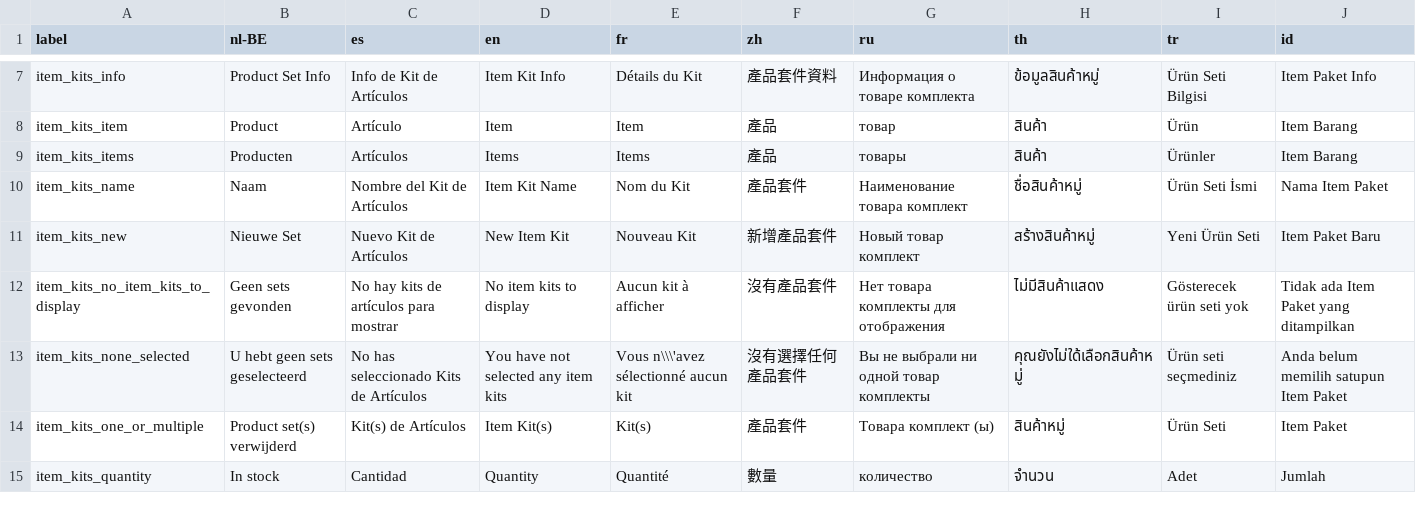
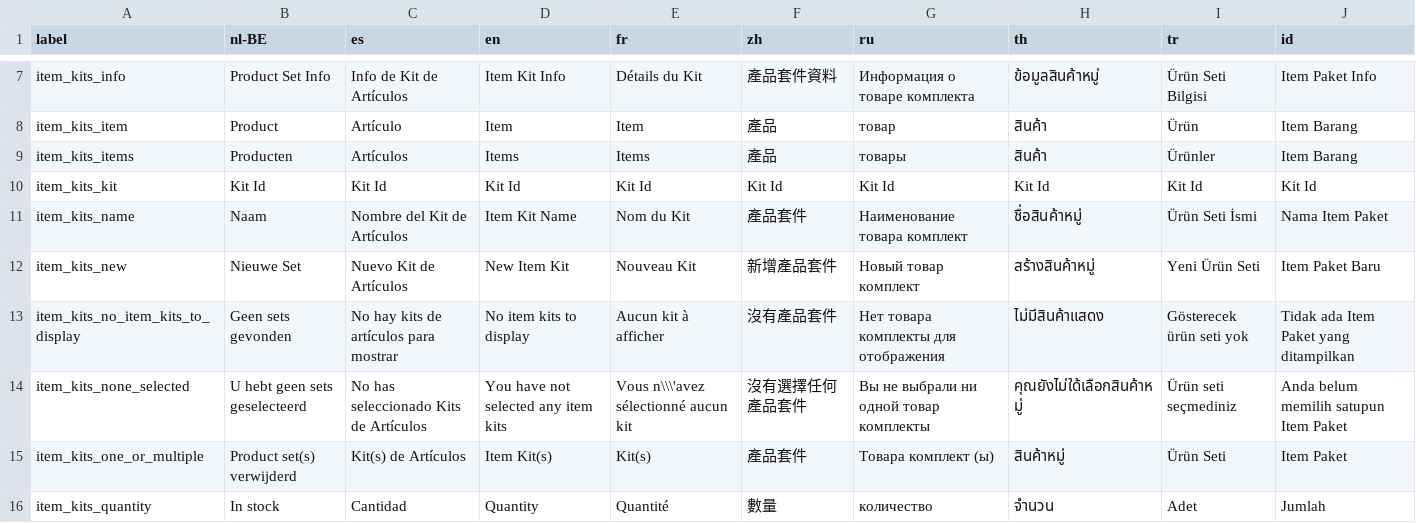
Before and after one commit to opensourcepos/opensourcepos, a CSV file: translations/item_kits_lang.csv, drawn as a sheet; only a part is shown, gaps mark what is left out; the diff names each change by its address in the sheet, - before the commit and + after, or states it on an @@ line.

Commit message:
Item kits issue #155 fix
Added Kit Id column to table view

```diff
--- a/translations/item_kits_lang.csv
+++ b/translations/item_kits_lang.csv
+row 10: item_kits_kit | Kit Id | Kit Id | Kit Id | Kit Id | Kit Id | Kit Id | Kit Id | Kit Id | Kit Id
```
Also changed, not shown: 16 other files.
